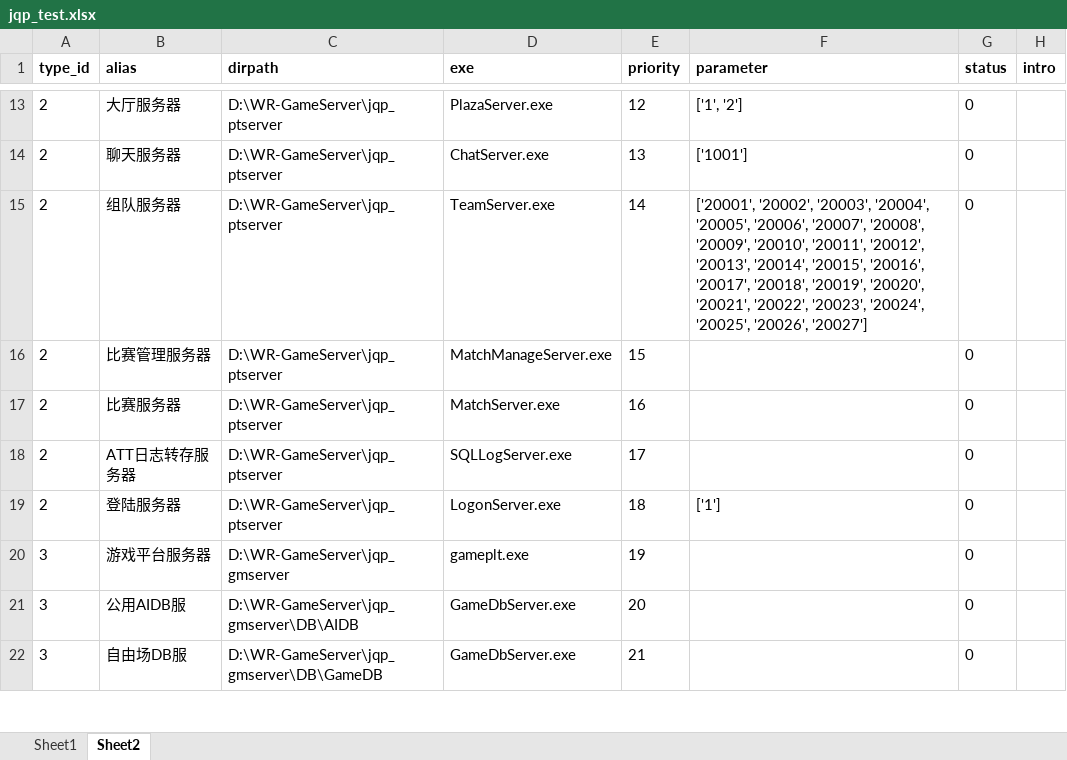
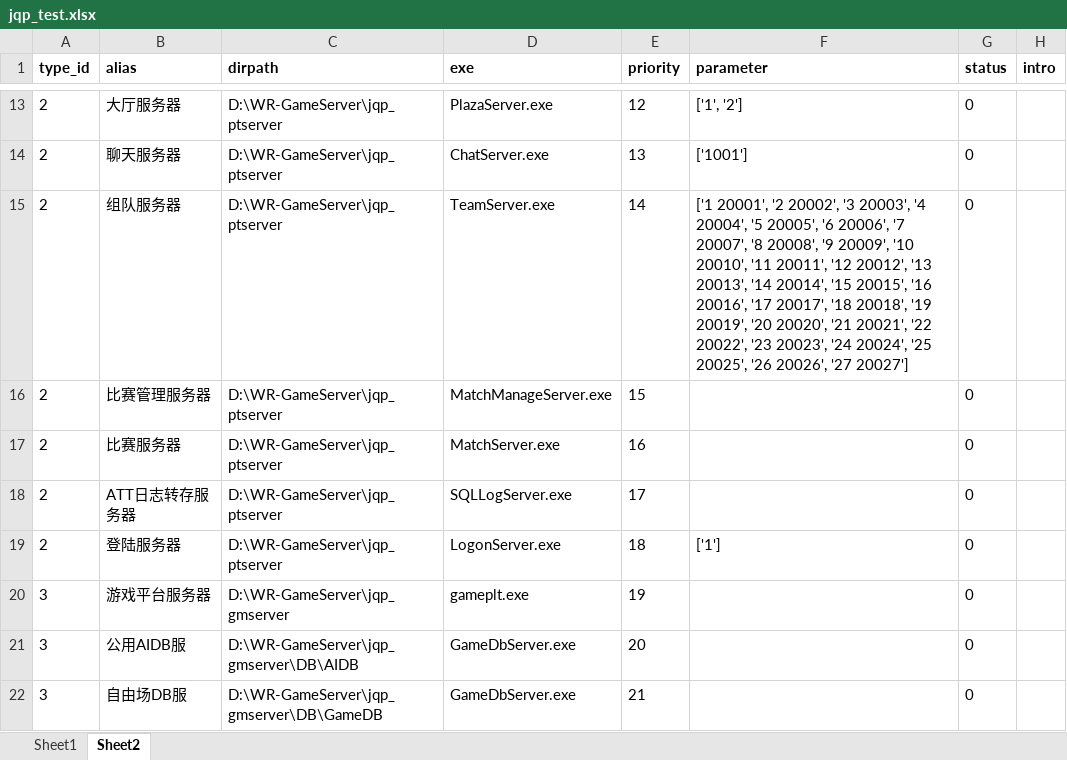
Before and after one commit to Senlian/Gui, an Excel workbook: db/jqp_test.xlsx, sheet Sheet2, drawn as a sheet; only a part is shown, gaps mark what is left out; values as stored, in another font and other column widths than the file's, no borders; the diff names each change by its address in the sheet, - before the commit and + after, or states it on an @@ line.

```diff
--- a/db/jqp_test.xlsx (sheet Sheet2)
+++ b/db/jqp_test.xlsx (sheet Sheet2)
-F15 (parameter): ['20001', '20002', '20003', '20004', '20005', '20006', '20007', '20008', '20009', '20010', '20011', '20012', '20013', '20014', '20015', '20016', '20017', '20018', '20019', '20020', '20021', '20022', '20023', '20024', '20025', '20026', '20027']
+F15 (parameter): ['1 20001', '2 20002', '3 20003', '4 20004', '5 20005', '6 20006', '7 20007', '8 20008', '9 20009', '10 20010', '11 20011', '12 20012', '13 20013', '14 20014', '15 20015', '16 20016', '17 20017', '18 20018', '19 20019', '20 20020', '21 20021', '22 20022', '23 20023', '24 20024', '25 20025', '26 20026', '27 20027']
```
Also changed, not shown: 1 other file.
